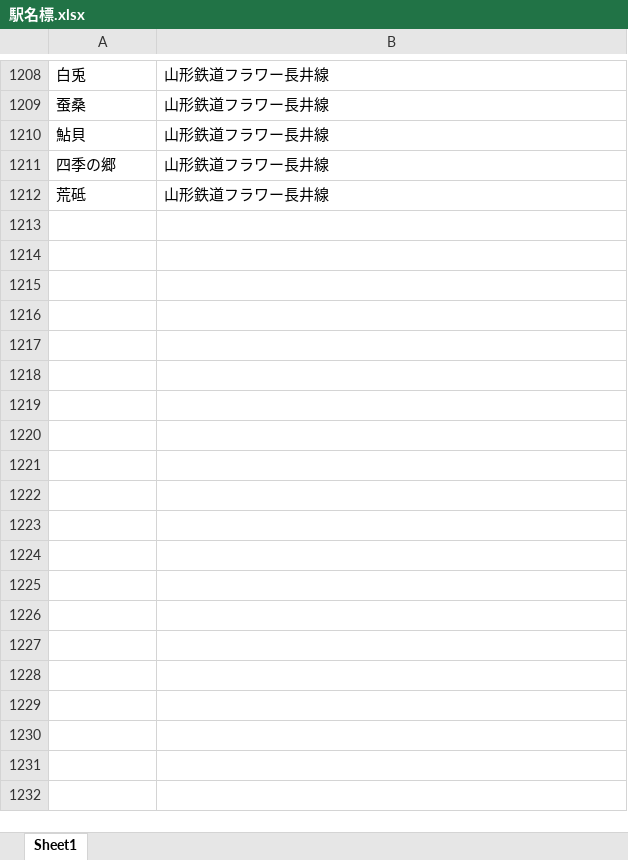
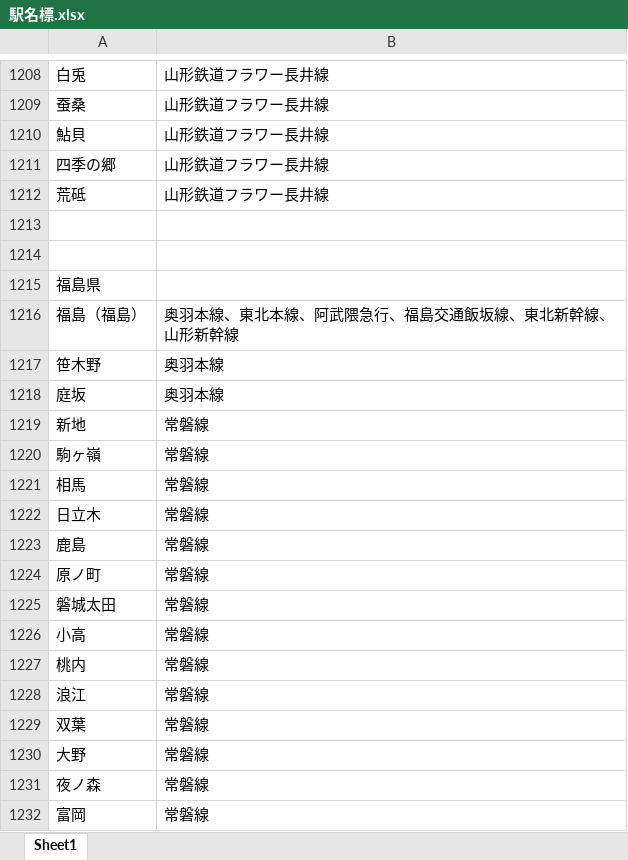
Before and after one commit to Kemakei/Japan-train-bot, an Excel workbook: utils/駅名標.xlsx, sheet Sheet1, drawn as a sheet; only a part is shown, gaps mark what is left out; values as stored, in another font and other column widths than the file's, no borders; the diff covers the shown part only; the diff names each change by its address in the sheet, - before the commit and + after, or states it on an @@ line.

```diff
--- a/utils/駅名標.xlsx (sheet Sheet1)
+++ b/utils/駅名標.xlsx (sheet Sheet1)
+row 1213: (empty)
+row 1214: (empty)
+row 1215: 福島県
+row 1216: 福島（福島） | 奥羽本線、東北本線、阿武隈急行、福島交通飯坂線、東北新幹線、山形新幹線
+row 1217: 笹木野 | 奥羽本線
+row 1218: 庭坂 | 奥羽本線
+row 1219: 新地 | 常磐線
+row 1220: 駒ヶ嶺 | 常磐線
+row 1221: 相馬 | 常磐線
+row 1222: 日立木 | 常磐線
+row 1223: 鹿島 | 常磐線
+row 1224: 原ノ町 | 常磐線
+row 1225: 磐城太田 | 常磐線
+row 1226: 小高 | 常磐線
+row 1227: 桃内 | 常磐線
+row 1228: 浪江 | 常磐線
+row 1229: 双葉 | 常磐線
+row 1230: 大野 | 常磐線
+row 1231: 夜ノ森 | 常磐線
+row 1232: 富岡 | 常磐線
```
Also changed, not shown: 176 added rows elsewhere in this sheet, 1 other file.
